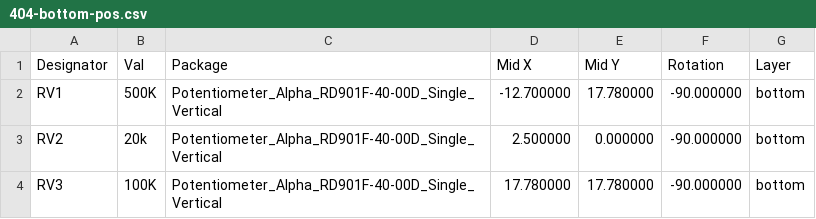
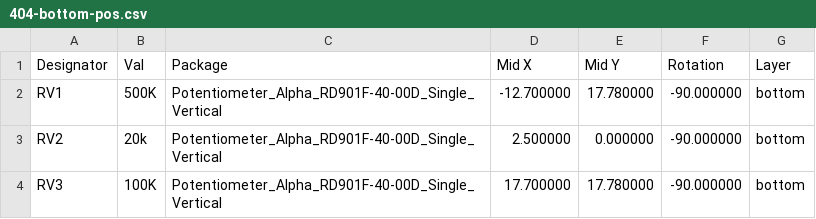
Before and after one commit to Chrismettal/PedalDev, a CSV file: pcb/404/production_files/404-bottom-pos.csv, drawn as a sheet.

```diff
--- a/pcb/404/production_files/404-bottom-pos.csv
+++ b/pcb/404/production_files/404-bottom-pos.csv
@@ -3,2 +3,2 @@ Designator,Val,Package,Mid X,Mid Y,Rotation,Layer
 "RV2","20k","Potentiometer_Alpha_RD901F-40-00D_Single_Vertical",2.500000,0.000000,-90.000000,bottom
-"RV3","100K","Potentiometer_Alpha_RD901F-40-00D_Single_Vertical",17.780000,17.780000,-90.000000,bottom
+"RV3","100K","Potentiometer_Alpha_RD901F-40-00D_Single_Vertical",17.700000,17.780000,-90.000000,bottom
```
Also changed, not shown: 3 other files.
